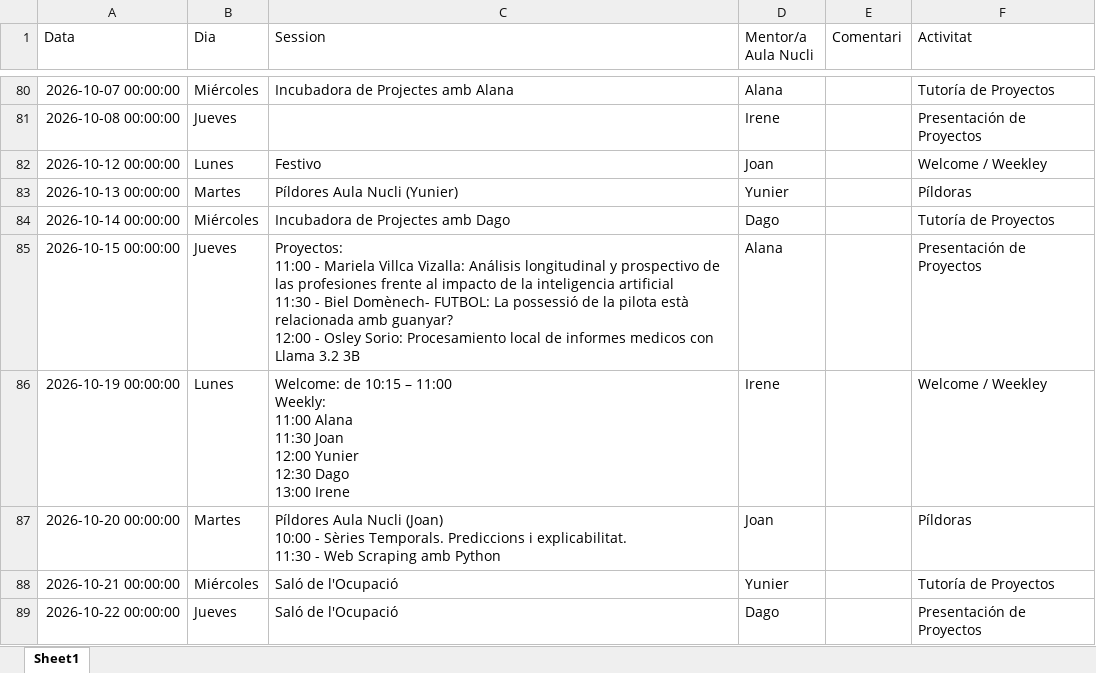
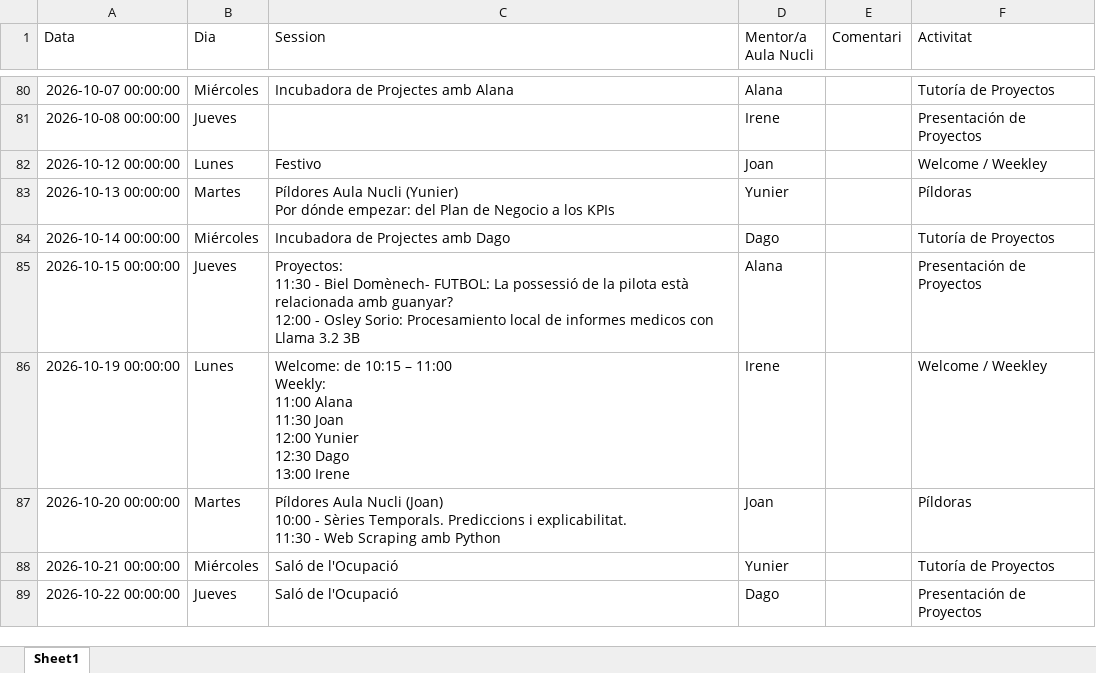
Before and after one commit to alanaolivieri/P2P-ITA, an Excel workbook: data/actividades.xlsx, sheet Sheet1, drawn as a sheet; only a part is shown, gaps mark what is left out; values as stored, in another font and other column widths than the file's, no borders; ↵ is a line break in a cell; the diff names each change by its address in the sheet, - before the commit and + after, or states it on an @@ line.

```diff
--- a/data/actividades.xlsx (sheet Sheet1)
+++ b/data/actividades.xlsx (sheet Sheet1)
-C83 (Session): …Nucli (Yunier)
+C83 (Session): …Nucli (Yunier) ↵ Por dónde empezar: del Plan de Negocio a los KPIs
-C85 (Session): Proyectos: ↵ 11:00 - Mariela Villca Vizalla: Análisis longitudinal y prospectivo de las profesiones frente al impacto de la inteligencia artificial ↵ 11:30 -…
+C85 (Session): Proyectos: ↵ 11:30 -…
```
Also changed, not shown: data/p2p_latest.xlsx.
